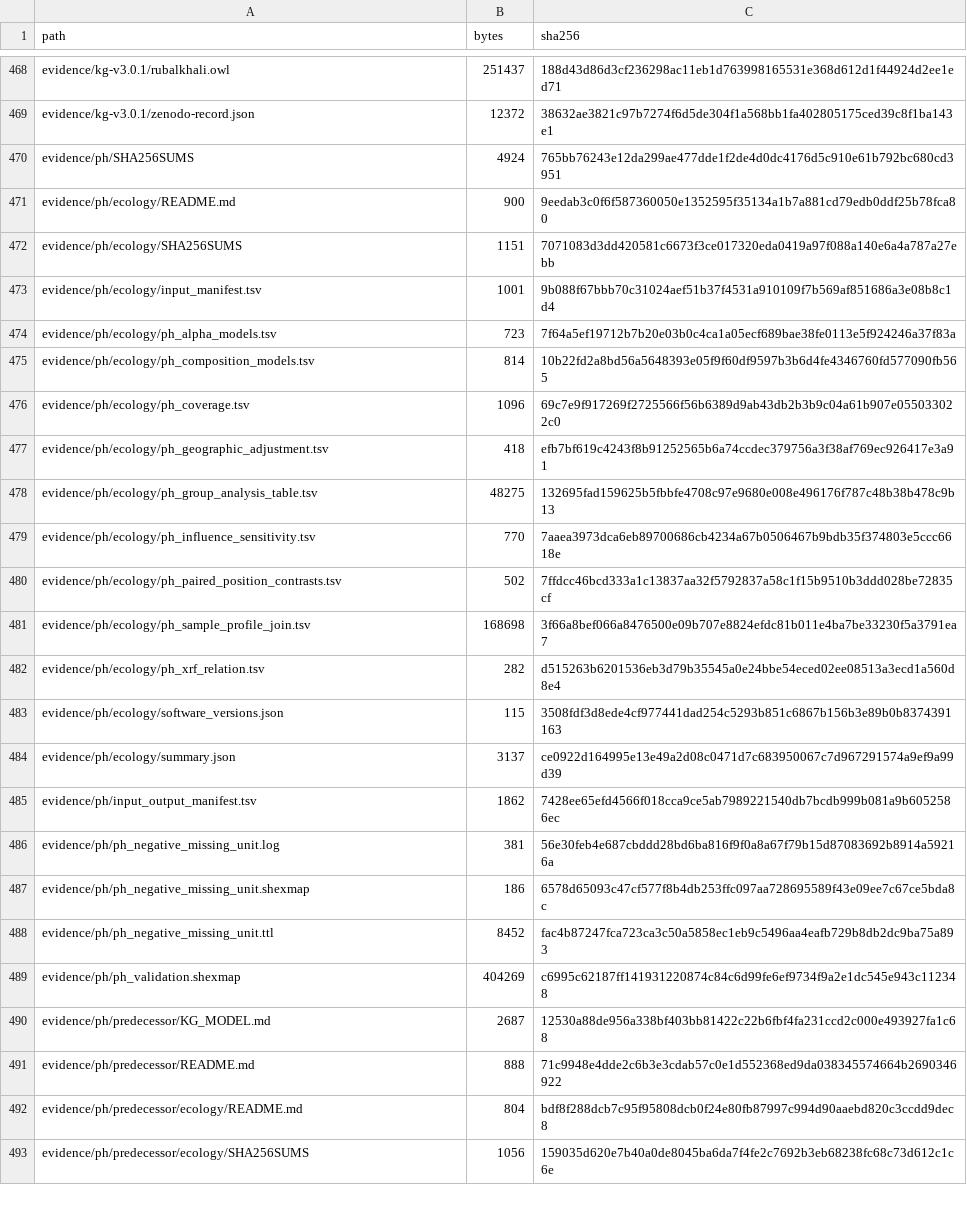
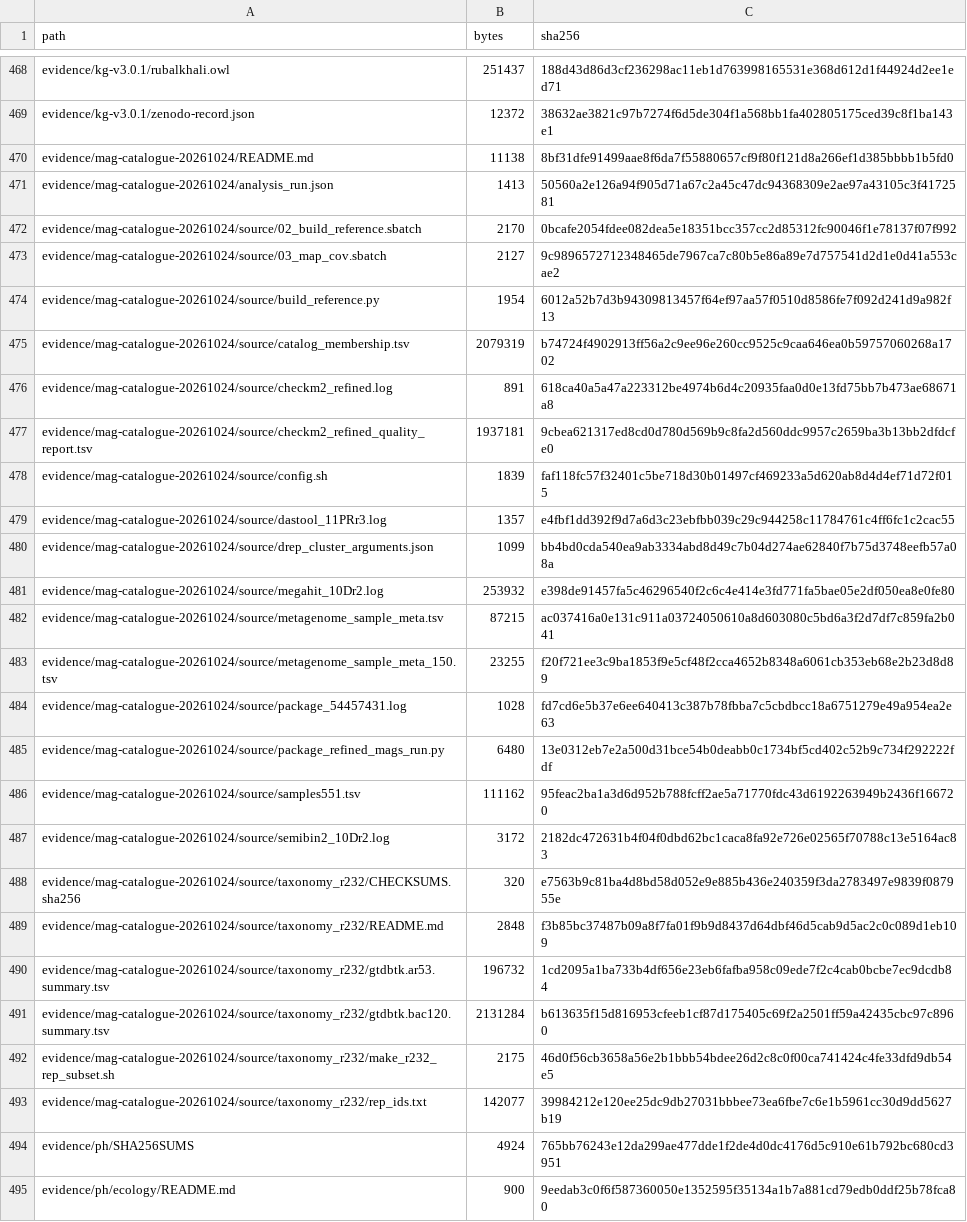
Before and after one commit to bio-ontology-research-group/empty-quarter-ecology-data, a TSV file: FILE_MANIFEST.tsv, drawn as a sheet; only a part is shown, gaps mark what is left out; the shorter side is filled out with more unchanged rows; the diff covers the shown part only; the diff names each change by its address in the sheet, - before the commit and + after, or states it on an @@ line.

Commit message:
feat(data): stage refined MAG catalogue and queue rebuilds

```diff
--- a/FILE_MANIFEST.tsv
+++ b/FILE_MANIFEST.tsv
+row 470: evidence/mag-catalogue-20261024/README.md | 11138 | 8bf31dfe91499aae8f6da7f55880657cf9f80f121d8a266ef1d385bbbb1b5fd0
+row 471: evidence/mag-catalogue-20261024/analysis_run.json | 1413 | 50560a2e126a94f905d71a67c2a45c47dc94368309e2ae97a43105c3f4172581
+row 472: evidence/mag-catalogue-20261024/source/02_build_reference.sbatch | 2170 | 0bcafe2054fdee082dea5e18351bcc357cc2d85312fc90046f1e78137f07f992
+row 473: evidence/mag-catalogue-20261024/source/03_map_cov.sbatch | 2127 | 9c9896572712348465de7967ca7c80b5e86a89e7d757541d2d1e0d41a553cae2
+row 474: evidence/mag-catalogue-20261024/source/build_reference.py | 1954 | 6012a52b7d3b94309813457f64ef97aa57f0510d8586fe7f092d241d9a982f13
+row 475: evidence/mag-catalogue-20261024/source/catalog_membership.tsv | 2079319 | b74724f4902913ff56a2c9ee96e260cc9525c9caa646ea0b59757060268a1702
+row 476: evidence/mag-catalogue-20261024/source/checkm2_refined.log | 891 | 618ca40a5a47a223312be4974b6d4c20935faa0d0e13fd75bb7b473ae68671a8
+row 477: evidence/mag-catalogue-20261024/source/checkm2_refined_quality_report.tsv | 1937181 | 9cbea621317ed8cd0d780d569b9c8fa2d560ddc9957c2659ba3b13bb2dfdcfe0
+row 478: evidence/mag-catalogue-20261024/source/config.sh | 1839 | faf118fc57f32401c5be718d30b01497cf469233a5d620ab8d4d4ef71d72f015
+row 479: evidence/mag-catalogue-20261024/source/dastool_11PRr3.log | 1357 | e4fbf1dd392f9d7a6d3c23ebfbb039c29c944258c11784761c4ff6fc1c2cac55
+row 480: evidence/mag-catalogue-20261024/source/drep_cluster_arguments.json | 1099 | bb4bd0cda540ea9ab3334abd8d49c7b04d274ae62840f7b75d3748eefb57a08a
+row 481: evidence/mag-catalogue-20261024/source/megahit_10Dr2.log | 253932 | e398de91457fa5c46296540f2c6c4e414e3fd771fa5bae05e2df050ea8e0fe80
+row 482: evidence/mag-catalogue-20261024/source/metagenome_sample_meta.tsv | 87215 | ac037416a0e131c911a03724050610a8d603080c5bd6a3f2d7df7c859fa2b041
+row 483: evidence/mag-catalogue-20261024/source/metagenome_sample_meta_150.tsv | 23255 | f20f721ee3c9ba1853f9e5cf48f2cca4652b8348a6061cb353eb68e2b23d8d89
+row 484: evidence/mag-catalogue-20261024/source/package_54457431.log | 1028 | fd7cd6e5b37e6ee640413c387b78fbba7c5cbdbcc18a6751279e49a954ea2e63
+row 485: evidence/mag-catalogue-20261024/source/package_refined_mags_run.py | 6480 | 13e0312eb7e2a500d31bce54b0deabb0c1734bf5cd402c52b9c734f292222fdf
+row 486: evidence/mag-catalogue-20261024/source/samples551.tsv | 111162 | 95feac2ba1a3d6d952b788fcff2ae5a71770fdc43d6192263949b2436f166720
+row 487: evidence/mag-catalogue-20261024/source/semibin2_10Dr2.log | 3172 | 2182dc472631b4f04f0dbd62bc1caca8fa92e726e02565f70788c13e5164ac83
+row 488: evidence/mag-catalogue-20261024/source/taxonomy_r232/CHECKSUMS.sha256 | 320 | e7563b9c81ba4d8bd58d052e9e885b436e240359f3da2783497e9839f087955e
+row 489: evidence/mag-catalogue-20261024/source/taxonomy_r232/README.md | 2848 | f3b85bc37487b09a8f7fa01f9b9d8437d64dbf46d5cab9d5ac2c0c089d1eb109
+row 490: evidence/mag-catalogue-20261024/source/taxonomy_r232/gtdbtk.ar53.summary.tsv | 196732 | 1cd2095a1ba733b4df656e23eb6fafba958c09ede7f2c4cab0bcbe7ec9dcdb84
+row 491: evidence/mag-catalogue-20261024/source/taxonomy_r232/gtdbtk.bac120.summary.tsv | 2131284 | b613635f15d816953cfeeb1cf87d175405c69f2a2501ff59a42435cbc97c8960
+row 492: evidence/mag-catalogue-20261024/source/taxonomy_r232/make_r232_rep_subset.sh | 2175 | 46d0f56cb3658a56e2b1bbb54bdee26d2c8c0f00ca741424c4fe33dfd9db54e5
+row 493: evidence/mag-catalogue-20261024/source/taxonomy_r232/rep_ids.txt | 142077 | 39984212e120ee25dc9db27031bbbee73ea6fbe7c6e1b5961cc30d9dd5627b19
```
Also changed, not shown: 15 added rows and 34 edited cells elsewhere in this file, BULK_ARTIFACTS.tsv, metadata/DATA_DICTIONARY.tsv, 47 other files.
